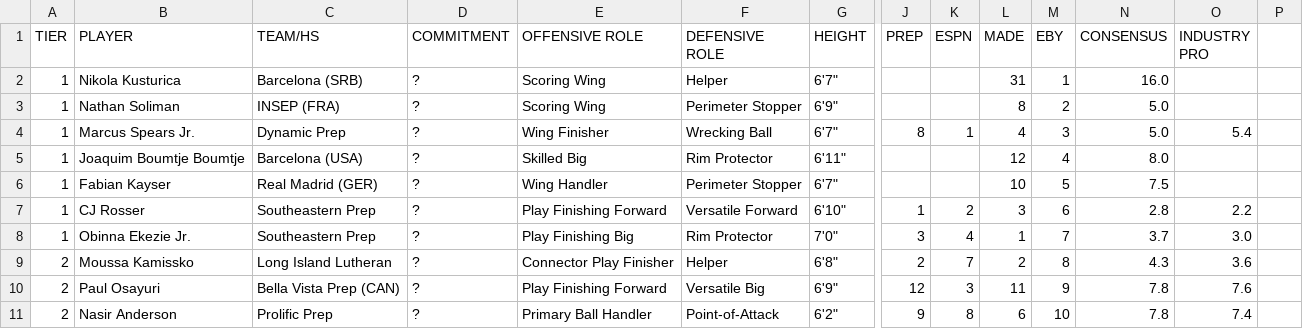
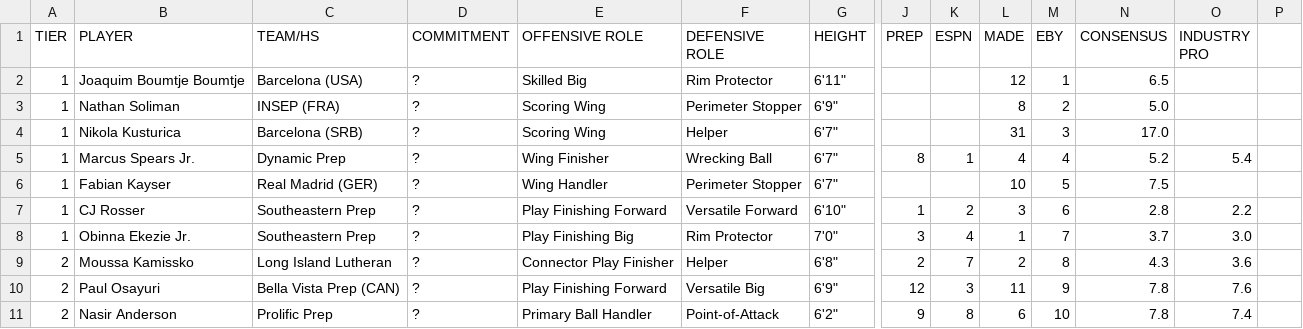
Before and after one commit to logeby2/logeby2.github.io, a CSV file: Recruiting-Rankings/Recruiting Rankings - 2027 Recruiting Spring 2026.csv, drawn as a sheet; only a part is shown, gaps mark what is left out; removed rows and columns are numbered as before the commit, all else as after; rows hold the shown columns only; the diff names each change by its address in the sheet, - before the commit and + after, or states it on an @@ line.

```diff
--- a/Recruiting-Rankings/Recruiting Rankings - 2027 Recruiting Spring 2026.csv
+++ b/Recruiting-Rankings/Recruiting Rankings - 2027 Recruiting Spring 2026.csv
-row 2: 1 | Nikola Kusturica | Barcelona (SRB) | ? | Scoring Wing | Helper | 6'7" |  |  | 31 | 1 | 16.0
+row 2: 1 | Joaquim Boumtje Boumtje | Barcelona (USA) | ? | Skilled Big | Rim Protector | 6'11" |  |  | 12 | 1 | 6.5
+row 4: 1 | Nikola Kusturica | Barcelona (SRB) | ? | Scoring Wing | Helper | 6'7" |  |  | 31 | 3 | 17.0
-M5 (EBY): 3
+M5 (EBY): 4
-N5 (CONSENSUS): 5.0
+N5 (CONSENSUS): 5.2
-row 5: 1 | Joaquim Boumtje Boumtje | Barcelona (USA) | ? | Skilled Big | Rim Protector | 6'11" |  |  | 12 | 4 | 8.0
```
Also changed, not shown: Recruiting-Rankings/Recruiting Rankings - 2026 Recruiting Spring 2026.csv, 1 other file.
